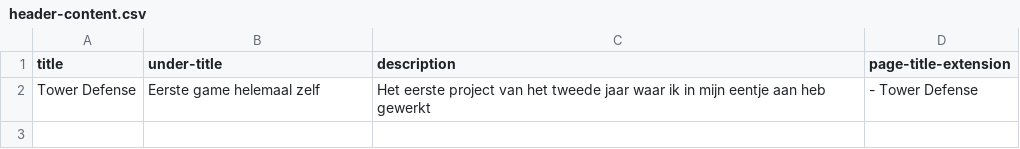
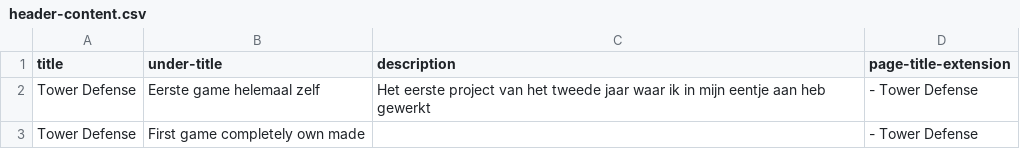
Before and after one commit to MitchelMA/Portfolio, a CSV file: Portfolio/wwwroot/Text/towerdefense/header-content.csv, drawn as a sheet; the diff names each change by its address in the sheet, - before the commit and + after, or states it on an @@ line.

```diff
--- a/Portfolio/wwwroot/Text/towerdefense/header-content.csv
+++ b/Portfolio/wwwroot/Text/towerdefense/header-content.csv
+row 3: Tower Defense | First game completely own made |  | - Tower Defense
```
Also changed, not shown: Portfolio/wwwroot/Text/csv-lexer/header-content.csv, Portfolio/wwwroot/Text/line-collisions/header-content.csv, 10 other files.
